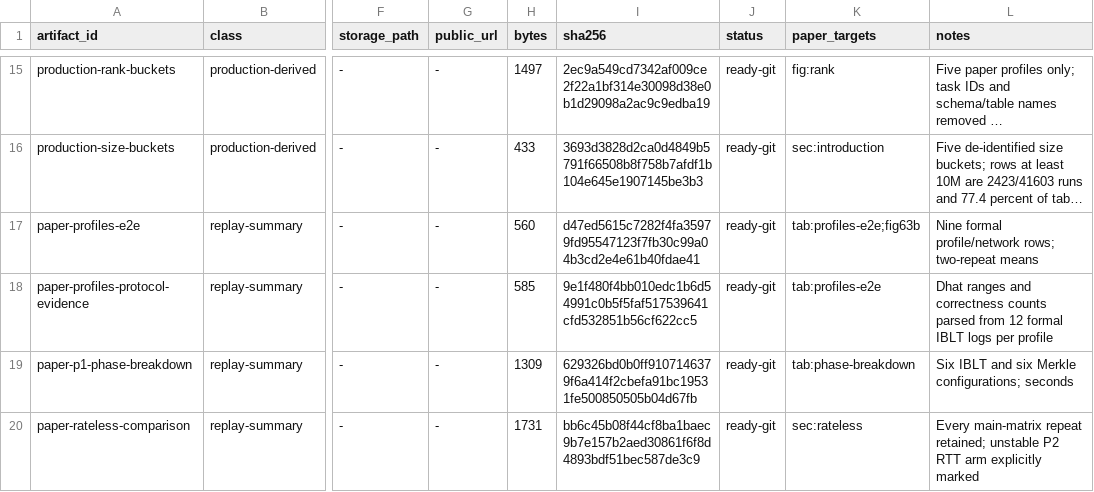
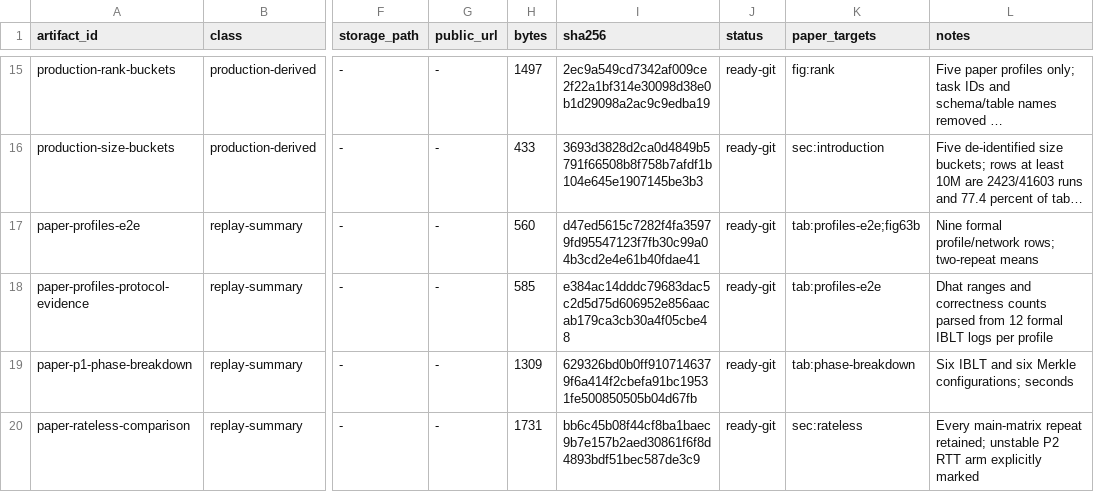
Before and after one commit to whitewum/self-sizing, a TSV file: data/manifest.tsv, drawn as a sheet; only a part is shown, gaps mark what is left out; long unchanged cells end in …; the diff names each change by its address in the sheet, - before the commit and + after, or states it on an @@ line.

```diff
--- a/data/manifest.tsv
+++ b/data/manifest.tsv
-I18 (sha256): 9e1f480f4bb010edc1b6d54991c0b5f5faf517539641cfd532851b56cf622cc5
+I18 (sha256): e384ac14dddc79683dac5c2d5d75d606952e856aacab179ca3cb30a4f05cbe48
```
Also changed, not shown: data/paper/paper_profiles_protocol_evidence.csv, 22 other files.
